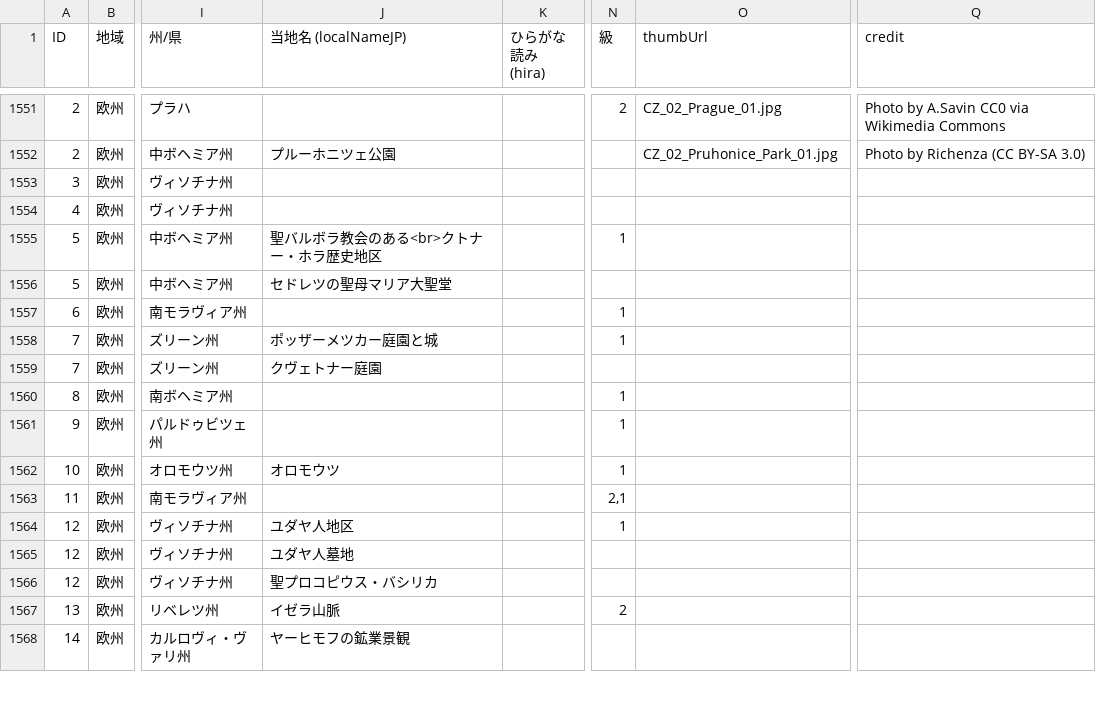
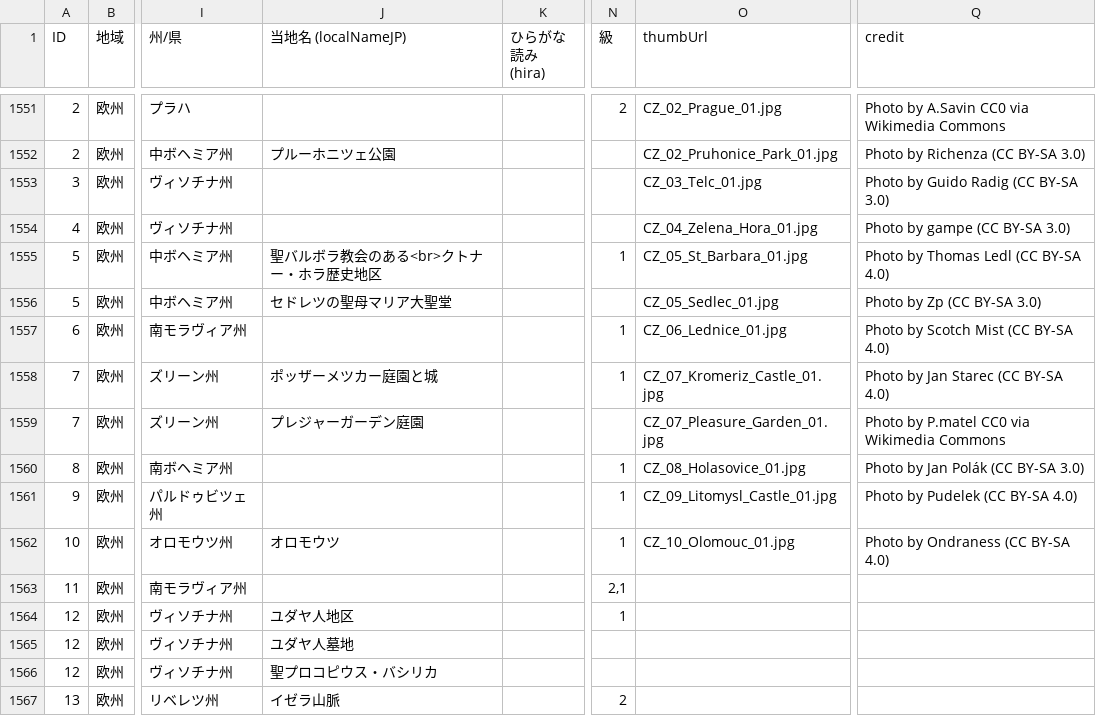
Before and after one commit to hyukis1867/World-Heritage-map, a CSV file: places.csv, drawn as a sheet; only a part is shown, gaps mark what is left out; the shorter side is filled out with more unchanged rows; the diff names each change by its address in the sheet, - before the commit and + after, or states it on an @@ line.

Commit message:
Add files via upload

```diff
--- a/places.csv
+++ b/places.csv
-O1553 (thumbUrl): (empty)
+O1553 (thumbUrl): CZ_03_Telc_01.jpg
-Q1553 (credit): (empty)
+Q1553 (credit): Photo by Guido Radig (CC BY-SA 3.0)
-O1554 (thumbUrl): (empty)
+O1554 (thumbUrl): CZ_04_Zelena_Hora_01.jpg
-Q1554 (credit): (empty)
+Q1554 (credit): Photo by gampe (CC BY-SA 3.0)
-O1555 (thumbUrl): (empty)
+O1555 (thumbUrl): CZ_05_St_Barbara_01.jpg
-Q1555 (credit): (empty)
+Q1555 (credit): Photo by Thomas Ledl (CC BY-SA 4.0)
-O1556 (thumbUrl): (empty)
+O1556 (thumbUrl): CZ_05_Sedlec_01.jpg
-Q1556 (credit): (empty)
+Q1556 (credit): Photo by Zp (CC BY-SA 3.0)
-O1557 (thumbUrl): (empty)
+O1557 (thumbUrl): CZ_06_Lednice_01.jpg
-Q1557 (credit): (empty)
+Q1557 (credit): Photo by Scotch Mist (CC BY-SA 4.0)
-O1558 (thumbUrl): (empty)
+O1558 (thumbUrl): CZ_07_Kromeriz_Castle_01.jpg
-Q1558 (credit): (empty)
+Q1558 (credit): Photo by Jan Starec (CC BY-SA 4.0)
-J1559 (当地名 (localNameJP)): クヴェトナー庭園
+J1559 (当地名 (localNameJP)): プレジャーガーデン庭園
-O1559 (thumbUrl): (empty)
+O1559 (thumbUrl): CZ_07_Pleasure_Garden_01.jpg
-Q1559 (credit): (empty)
+Q1559 (credit): Photo by P.matel CC0 via Wikimedia Commons
-O1560 (thumbUrl): (empty)
+O1560 (thumbUrl): CZ_08_Holasovice_01.jpg
-Q1560 (credit): (empty)
+Q1560 (credit): Photo by Jan Polák (CC BY-SA 3.0)
-O1561 (thumbUrl): (empty)
+O1561 (thumbUrl): CZ_09_Litomysl_Castle_01.jpg
-Q1561 (credit): (empty)
+Q1561 (credit): Photo by Pudelek (CC BY-SA 4.0)
-O1562 (thumbUrl): (empty)
+O1562 (thumbUrl): CZ_10_Olomouc_01.jpg
-Q1562 (credit): (empty)
+Q1562 (credit): Photo by Ondraness (CC BY-SA 4.0)
```
